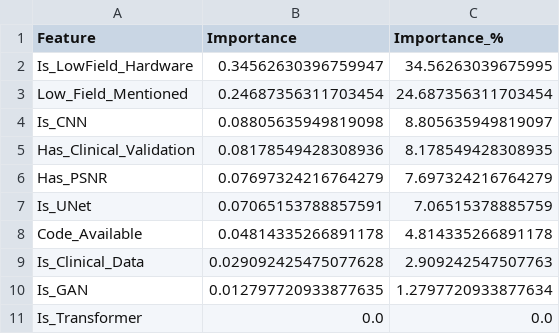
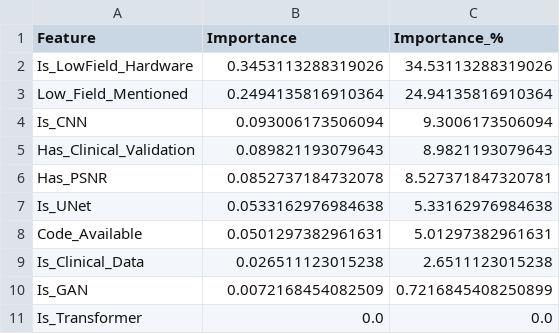
Before and after one commit to criticaldata/MRI-LMICs-survey, a CSV file: tables/table5a_random_forest_features.csv, drawn as a sheet.

Commit message:
Refresh the random forest outputs from the current pipeline
table5a still held the April run. Regenerated on the current data and
feature set: LOO-CV R2 0.253, MAE 0.667 (was 0.288 and 0.671).

```diff
--- a/tables/table5a_random_forest_features.csv
+++ b/tables/table5a_random_forest_features.csv
@@ -1,11 +1,11 @@
 Feature,Importance,Importance_%
-Is_LowField_Hardware,0.34562630396759947,34.56263039675995
-Low_Field_Mentioned,0.24687356311703454,24.687356311703454
-Is_CNN,0.08805635949819098,8.805635949819097
-Has_Clinical_Validation,0.08178549428308936,8.178549428308935
-Has_PSNR,0.07697324216764279,7.697324216764279
-Is_UNet,0.07065153788857591,7.06515378885759
-Code_Available,0.04814335266891178,4.814335266891178
-Is_Clinical_Data,0.029092425475077628,2.909242547507763
-Is_GAN,0.012797720933877635,1.2797720933877634
+Is_LowField_Hardware,0.3453113288319026,34.53113288319026
+Low_Field_Mentioned,0.2494135816910364,24.94135816910364
+Is_CNN,0.093006173506094,9.3006173506094
+Has_Clinical_Validation,0.089821193079643,8.9821193079643
+Has_PSNR,0.0852737184732078,8.527371847320781
+Is_UNet,0.0533162976984638,5.33162976984638
+Code_Available,0.0501297382961631,5.01297382961631
+Is_Clinical_Data,0.026511123015238,2.6511123015238
+Is_GAN,0.0072168454082509,0.7216845408250899
 Is_Transformer,0.0,0.0
```
Also changed, not shown: 2 other files.
